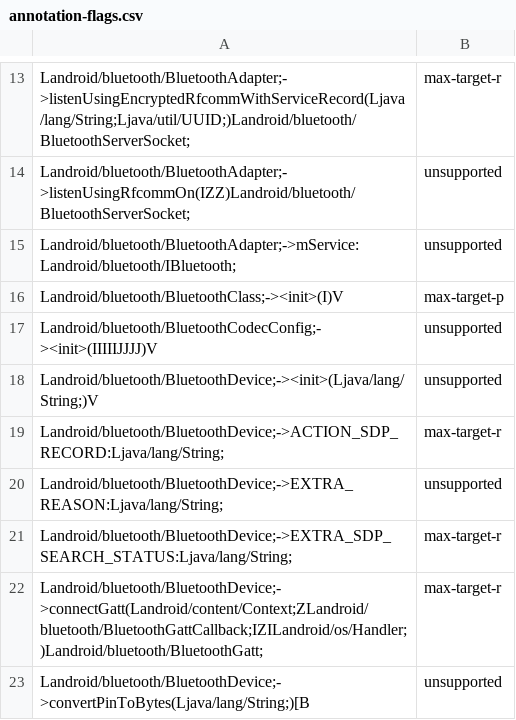
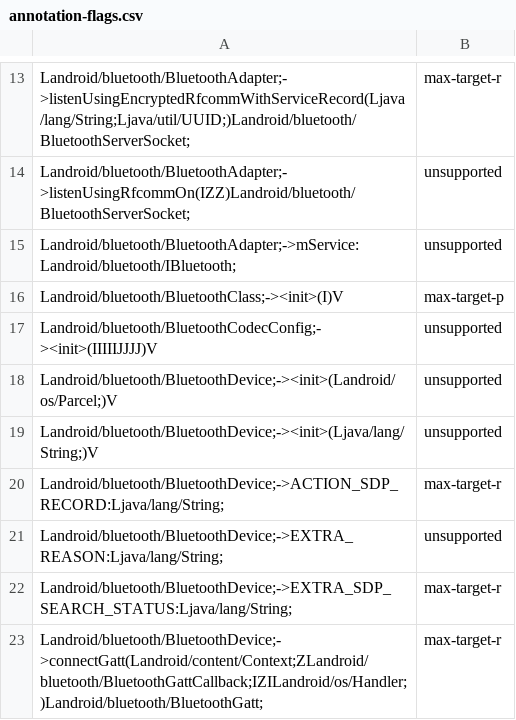
Before and after one commit to msft-mirror-aosp/platform.prebuilts.module_sdk.Bluetooth, a CSV file: current/hiddenapi/annotation-flags.csv, drawn as a sheet; only a part is shown, gaps mark what is left out; the shorter side is filled out with more unchanged rows.

```diff
--- a/current/hiddenapi/annotation-flags.csv
+++ b/current/hiddenapi/annotation-flags.csv
@@ -17,2 +17,3 @@ Landroid/bluetooth/BluetoothClass;-><init>(I)V,max-target-p
 Landroid/bluetooth/BluetoothCodecConfig;-><init>(IIIIIJJJJ)V,unsupported
+Landroid/bluetooth/BluetoothDevice;-><init>(Landroid/os/Parcel;)V,unsupported
 Landroid/bluetooth/BluetoothDevice;-><init>(Ljava/lang/String;)V,unsupported
```
Also changed, not shown: current/hiddenapi/index.csv, current/hiddenapi/metadata.csv, 20 other files.
